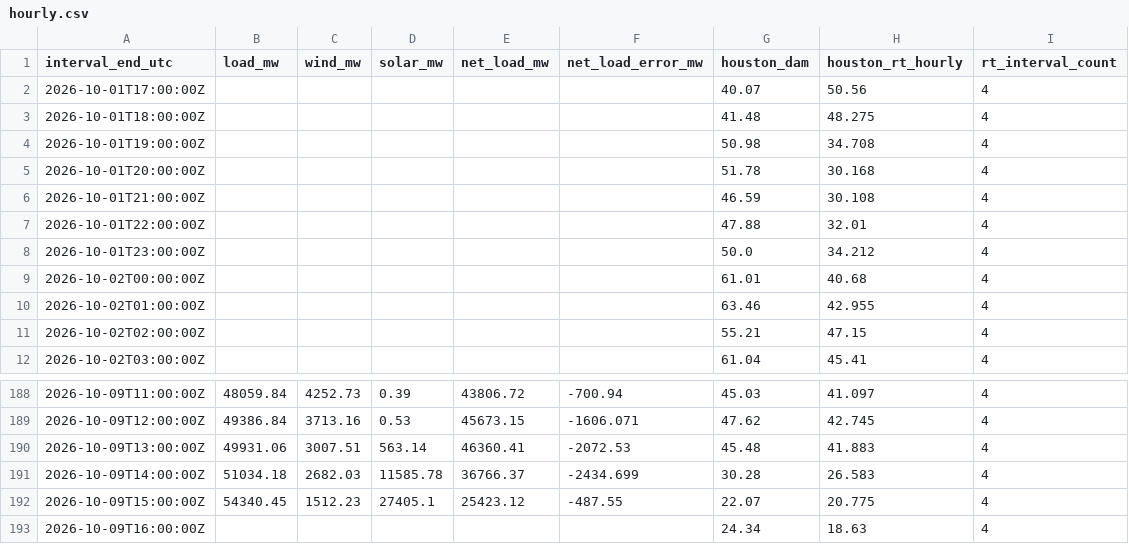
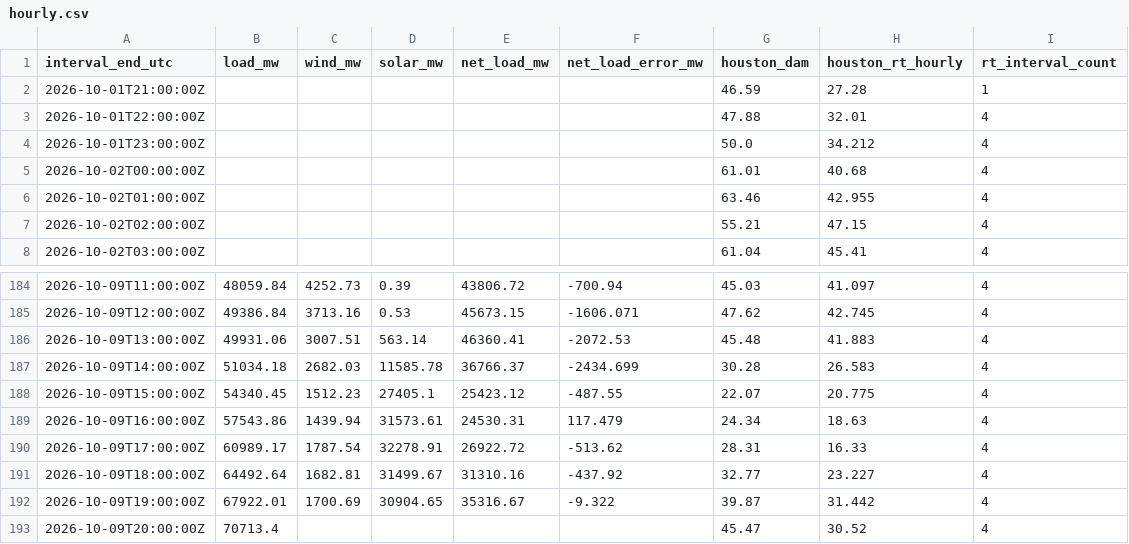
Before and after one commit to nikhilvinod23/ercot-market-dashboard, a CSV file: public/data/hourly.csv, drawn as a sheet; only a part is shown, gaps mark what is left out.

```diff
--- a/public/data/hourly.csv
+++ b/public/data/hourly.csv
@@ -1,7 +1,3 @@
 interval_end_utc,load_mw,wind_mw,solar_mw,net_load_mw,net_load_error_mw,houston_dam,houston_rt_hourly,rt_interval_count
-2026-10-01T17:00:00Z,,,,,,40.07,50.56,4
-2026-10-01T18:00:00Z,,,,,,41.48,48.275,4
-2026-10-01T19:00:00Z,,,,,,50.98,34.708,4
-2026-10-01T20:00:00Z,,,,,,51.78,30.168,4
-2026-10-01T21:00:00Z,,,,,,46.59,30.108,4
+2026-10-01T21:00:00Z,,,,,,46.59,27.28,1
 2026-10-01T22:00:00Z,,,,,,47.88,32.01,4
@@ -192,2 +188,6 @@ interval_end_utc,load_mw,wind_mw,solar_mw,net_load_mw,net_load_error_mw,houston_
 2026-10-09T15:00:00Z,54340.45,1512.23,27405.1,25423.12,-487.55,22.07,20.775,4
-2026-10-09T16:00:00Z,,,,,,24.34,18.63,4
+2026-10-09T16:00:00Z,57543.86,1439.94,31573.61,24530.31,117.479,24.34,18.63,4
+2026-10-09T17:00:00Z,60989.17,1787.54,32278.91,26922.72,-513.62,28.31,16.33,4
+2026-10-09T18:00:00Z,64492.64,1682.81,31499.67,31310.16,-437.92,32.77,23.227,4
+2026-10-09T19:00:00Z,67922.01,1700.69,30904.65,35316.67,-9.322,39.87,31.442,4
+2026-10-09T20:00:00Z,70713.4,,,,,45.47,30.52,4
```
Also changed, not shown: 41 other files.
